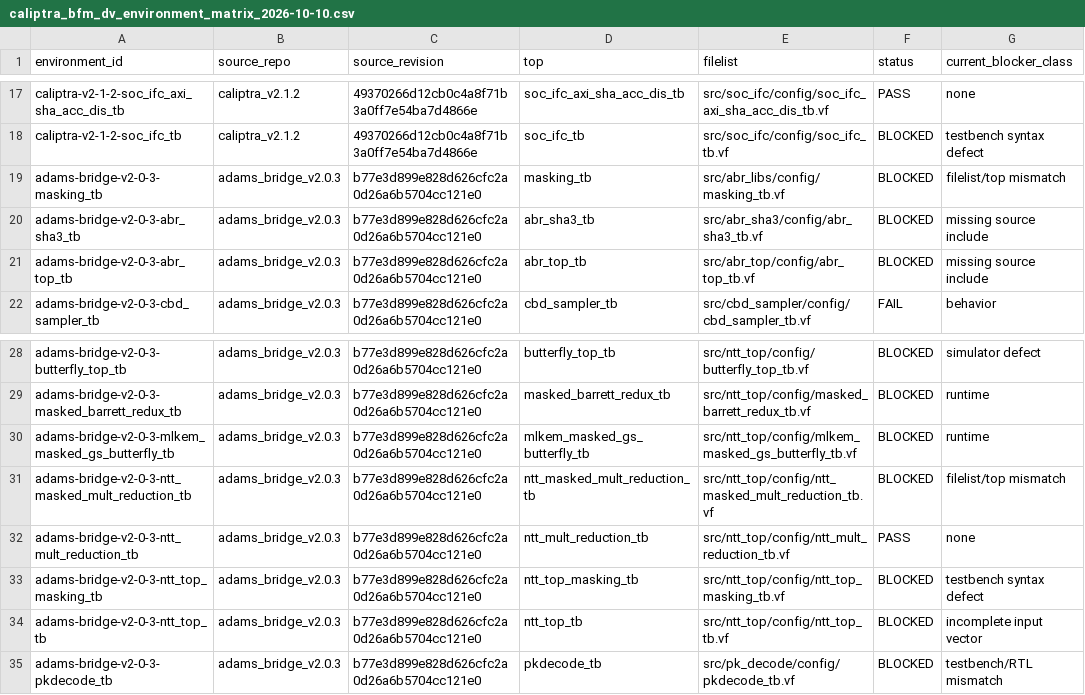
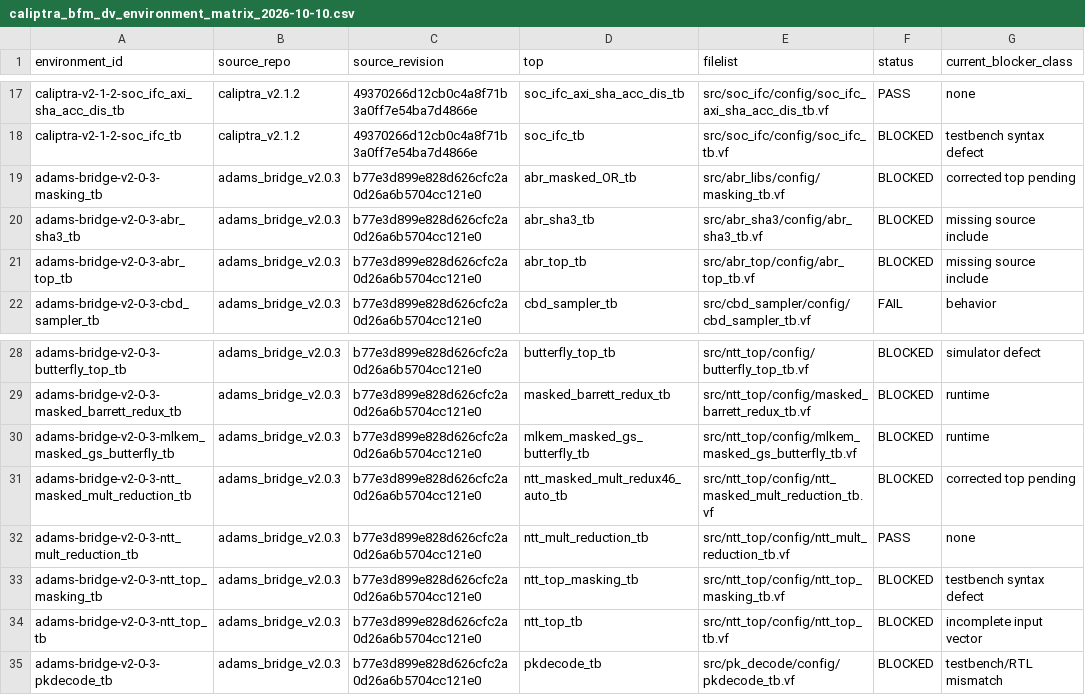
Before and after one commit to QD-EDA/qd-bfm, a CSV file: docs/conformance/caliptra_bfm_dv_environment_matrix_2026-10-10.csv, drawn as a sheet; only a part is shown, gaps mark what is left out; the diff names each change by its address in the sheet, - before the commit and + after, or states it on an @@ line.

Commit message:
fix: select actual Adams Bridge matrix tops

```diff
--- a/docs/conformance/caliptra_bfm_dv_environment_matrix_2026-10-10.csv
+++ b/docs/conformance/caliptra_bfm_dv_environment_matrix_2026-10-10.csv
-D19 (top): masking_tb
+D19 (top): abr_masked_OR_tb
-G19 (current_blocker_class): filelist/top mismatch
+G19 (current_blocker_class): corrected top pending
-D31 (top): ntt_masked_mult_reduction_tb
+D31 (top): ntt_masked_mult_redux46_auto_tb
-G31 (current_blocker_class): filelist/top mismatch
+G31 (current_blocker_class): corrected top pending
```
Also changed, not shown: evidence/caliptra-bfm-environment-matrix-20261011/tasks.tsv, 1 other file.
